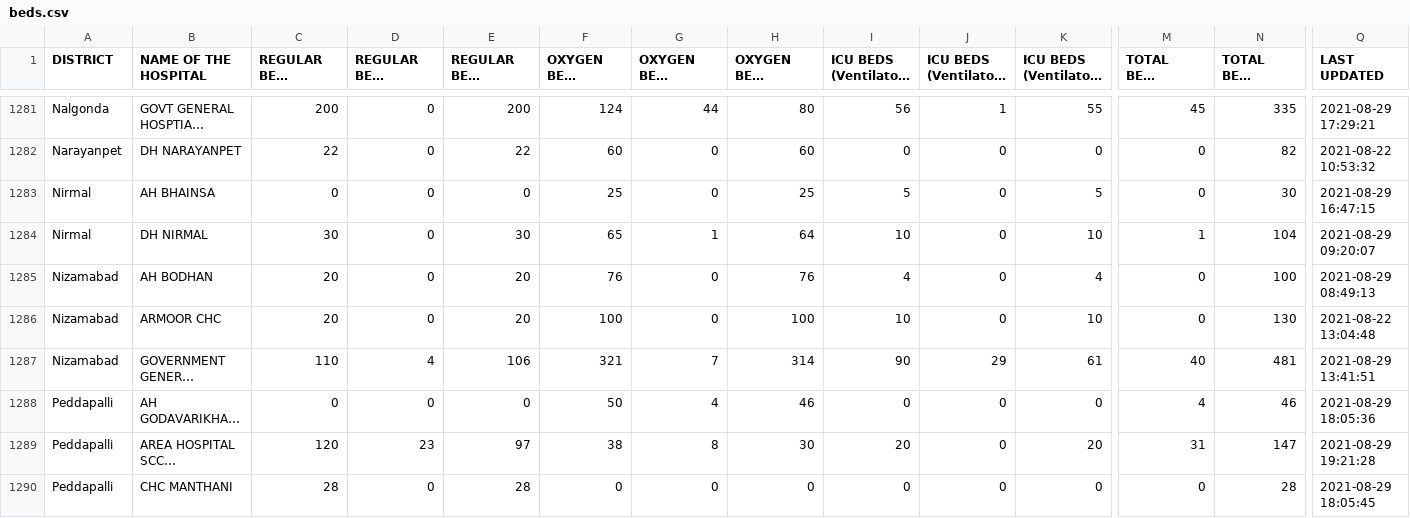
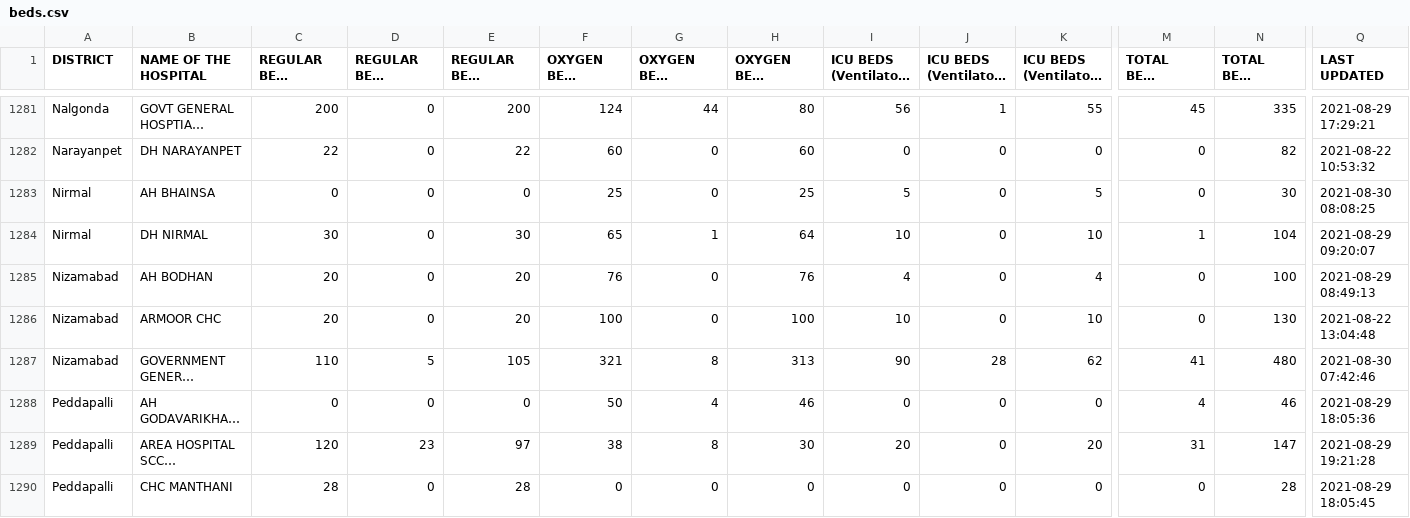
Before and after one commit to neshkatrapati/covid-telangana.github.io, a CSV file: data/beds.csv, drawn as a sheet; only a part is shown, gaps mark what is left out; long unchanged cells end in …; the diff covers the shown part only; the diff names each change by its address in the sheet, - before the commit and + after, or states it on an @@ line.

```diff
--- a/data/beds.csv
+++ b/data/beds.csv
-Q1283 (LAST UPDATED): 2021-08-29 16:47:15
+Q1283 (LAST UPDATED): 2021-08-30 08:08:25
-D1287 (REGULAR BEDS OCCUPIED): 4
+D1287 (REGULAR BEDS OCCUPIED): 5
-E1287 (REGULAR BEDS VACANT): 106
+E1287 (REGULAR BEDS VACANT): 105
-G1287 (OXYGEN BEDS OCCUPIED): 7
+G1287 (OXYGEN BEDS OCCUPIED): 8
-H1287 (OXYGEN BEDS VACANT): 314
+H1287 (OXYGEN BEDS VACANT): 313
-J1287: 29
+J1287: 28
-K1287: 61
+K1287: 62
-M1287 (TOTAL BEDS OCCUPIED): 40
+M1287 (TOTAL BEDS OCCUPIED): 41
-N1287 (TOTAL BEDS VACANT): 481
+N1287 (TOTAL BEDS VACANT): 480
-Q1287 (LAST UPDATED): 2021-08-29 13:41:51
+Q1287 (LAST UPDATED): 2021-08-30 07:42:46
```
Also changed, not shown: 119 edited cells elsewhere in this file.
